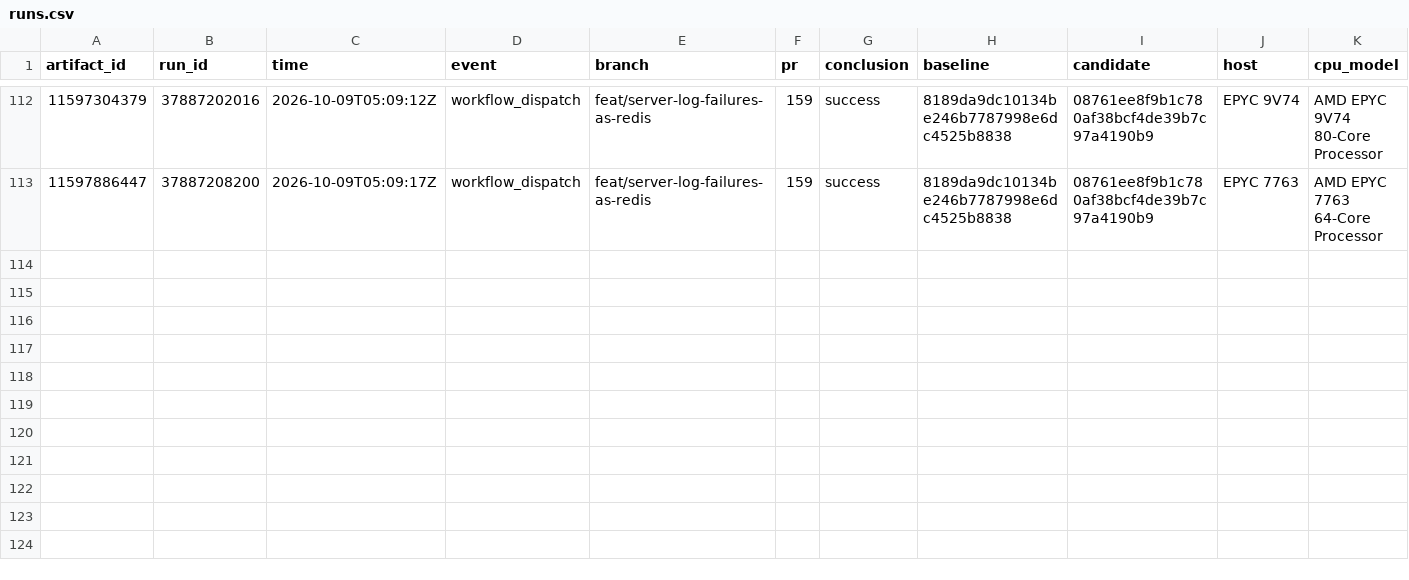
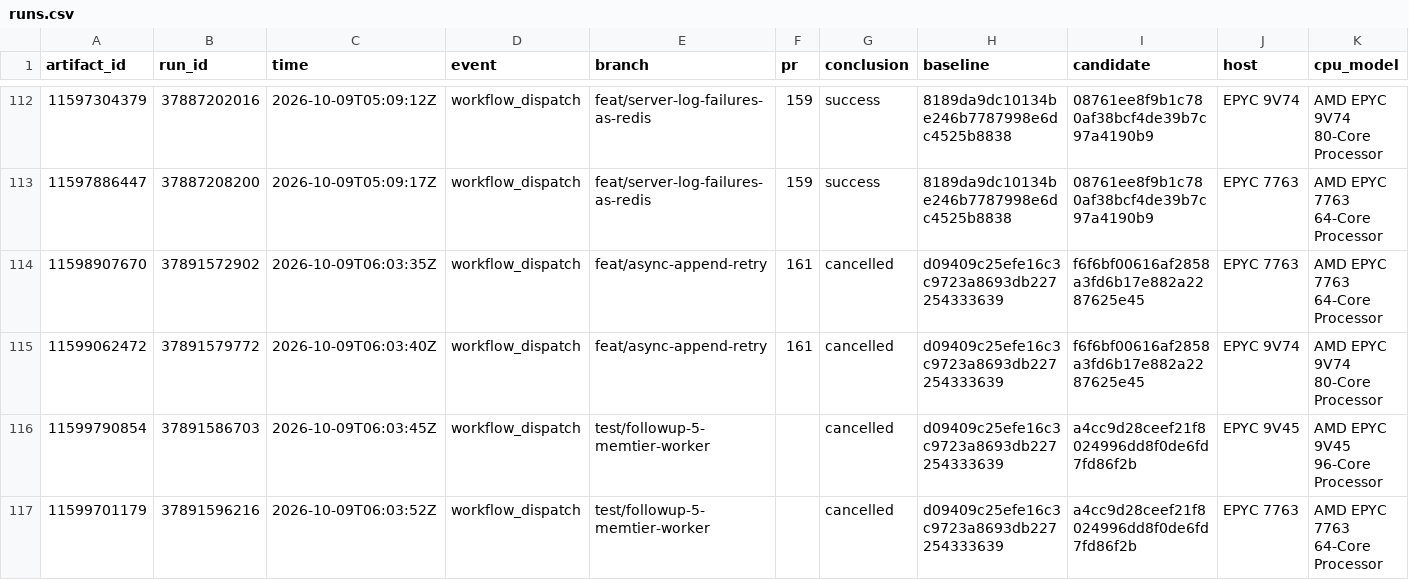
Before and after one commit to brandopakel/keel, a CSV file: matched/runs.csv, drawn as a sheet; only a part is shown, gaps mark what is left out; rows hold the shown columns only; the diff names each change by its address in the sheet, - before the commit and + after, or states it on an @@ line.

```diff
--- a/matched/runs.csv
+++ b/matched/runs.csv
+row 114: 11598907670 | 37891572902 | 2026-10-09T06:03:35Z | workflow_dispatch | feat/async-append-retry | 161 | cancelled | d09409c25efe16c3c9723a8693db227254333639 | f6f6bf00616af2858a3fd6b17e882a2287625e45 | EPYC 7763 | AMD EPYC 7763 64-Core Processor
+row 115: 11599062472 | 37891579772 | 2026-10-09T06:03:40Z | workflow_dispatch | feat/async-append-retry | 161 | cancelled | d09409c25efe16c3c9723a8693db227254333639 | f6f6bf00616af2858a3fd6b17e882a2287625e45 | EPYC 9V74 | AMD EPYC 9V74 80-Core Processor
+row 116: 11599790854 | 37891586703 | 2026-10-09T06:03:45Z | workflow_dispatch | test/followup-5-memtier-worker |  | cancelled | d09409c25efe16c3c9723a8693db227254333639 | a4cc9d28ceef21f8024996dd8f0de6fd7fd86f2b | EPYC 9V45 | AMD EPYC 9V45 96-Core Processor
+row 117: 11599701179 | 37891596216 | 2026-10-09T06:03:52Z | workflow_dispatch | test/followup-5-memtier-worker |  | cancelled | d09409c25efe16c3c9723a8693db227254333639 | a4cc9d28ceef21f8024996dd8f0de6fd7fd86f2b | EPYC 7763 | AMD EPYC 7763 64-Core Processor
```
Also changed, not shown: command-path/runs.csv, matched-everysec/runs.csv, 1 other file.
